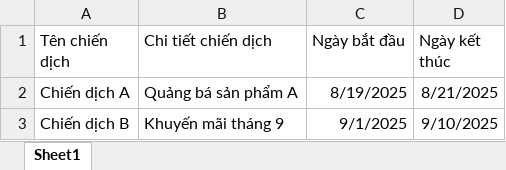
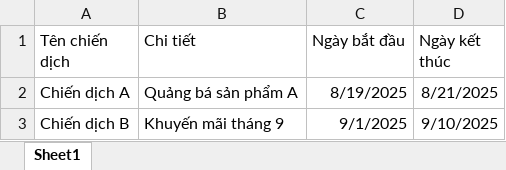
Before and after one commit to vinhnd03/Auto-Marketing, an Excel workbook: auto_marketing_client/public/files/mau_campaign.xlsx, sheet Sheet1, drawn as a sheet; values as stored, in another font and other column widths than the file's, no borders; the diff names each change by its address in the sheet, - before the commit and + after, or states it on an @@ line.

```diff
--- a/auto_marketing_client/public/files/mau_campaign.xlsx (sheet Sheet1)
+++ b/auto_marketing_client/public/files/mau_campaign.xlsx (sheet Sheet1)
-B1: Chi tiết chiến dịch
+B1: Chi tiết
```
Also changed, not shown: 55 other files.
